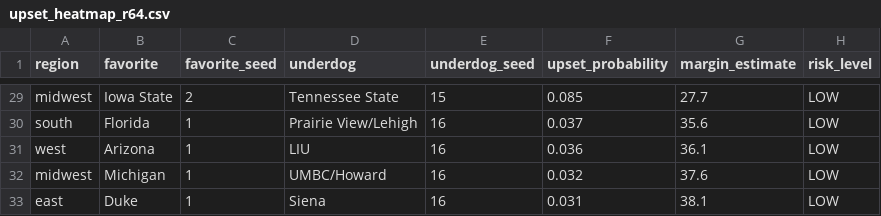
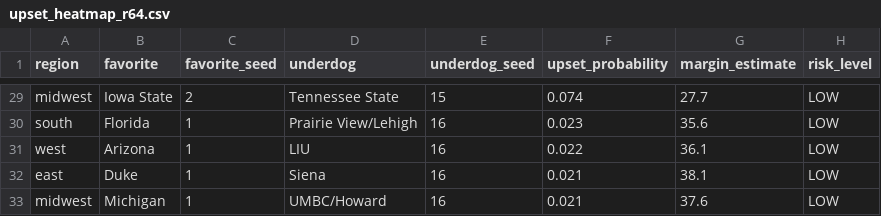
Before and after one commit to sfgray26/CBB_Betting, a CSV file: outputs/tournament_2026/upset_heatmap_r64.csv, drawn as a sheet; only a part is shown, gaps mark what is left out; removed rows and columns are numbered as before the commit, all else as after; the diff covers the shown part only; the diff names each change by its address in the sheet, - before the commit and + after, or states it on an @@ line.

```diff
--- a/outputs/tournament_2026/upset_heatmap_r64.csv
+++ b/outputs/tournament_2026/upset_heatmap_r64.csv
-F29 (upset_probability): 0.085
+F29 (upset_probability): 0.074
-F30 (upset_probability): 0.037
+F30 (upset_probability): 0.023
-F31 (upset_probability): 0.036
+F31 (upset_probability): 0.022
-row 32: midwest | Michigan | 1 | UMBC/Howard | 16 | 0.032 | 37.6 | LOW
-F32 (upset_probability): 0.031
+F32 (upset_probability): 0.021
+row 33: midwest | Michigan | 1 | UMBC/Howard | 16 | 0.021 | 37.6 | LOW
```
Also changed, not shown: 3 added rows, 3 removed rows and 28 edited cells elsewhere in this file, outputs/tournament_2026/championship_probs.csv, outputs/tournament_2026/cinderella_rankings.csv, 6 other files.
